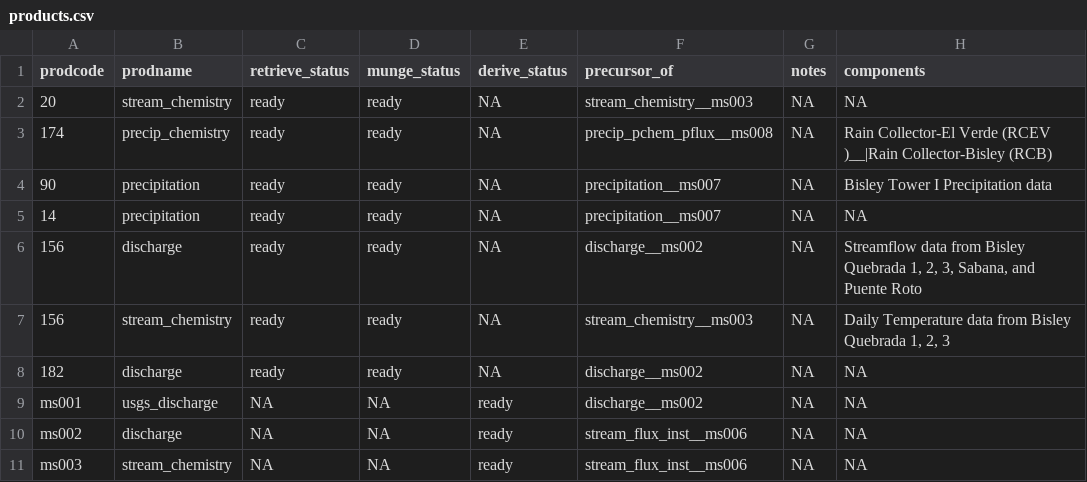
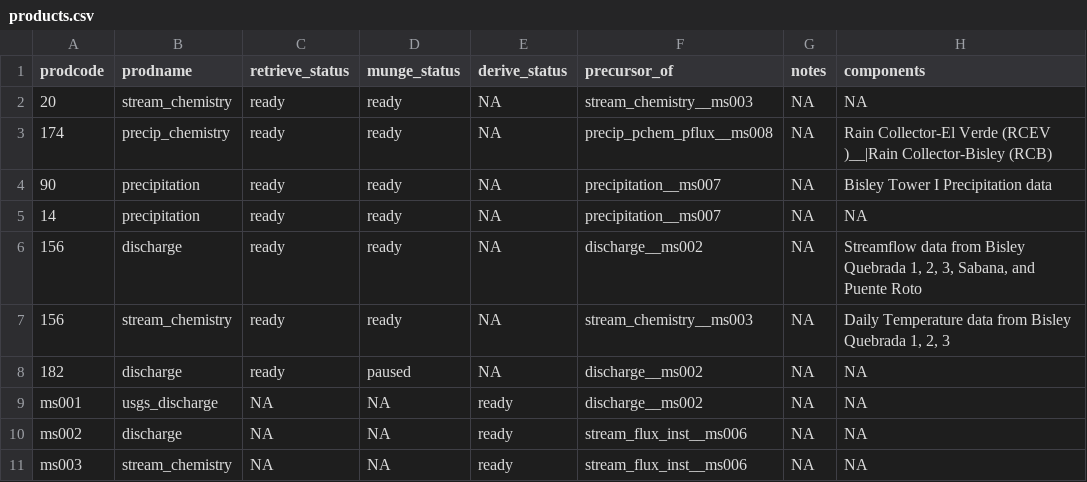
Before and after one commit to MacroSHEDS/data_processing, a CSV file: src/lter/luquillo/products.csv, drawn as a sheet; only a part is shown.

```diff
--- a/src/lter/luquillo/products.csv
+++ b/src/lter/luquillo/products.csv
@@ -7,3 +7,3 @@ prodcode,prodname,retrieve_status,munge_status,derive_status,precursor_of,notes,
 156,stream_chemistry,ready,ready,NA,stream_chemistry__ms003,NA,"Daily Temperature data from Bisley Quebrada 1, 2, 3"
-182,discharge,ready,ready,NA,discharge__ms002,NA,NA
+182,discharge,ready,paused,NA,discharge__ms002,NA,NA
 ms001,usgs_discharge,NA,NA,ready,discharge__ms002,NA,NA
```
Also changed, not shown: src/neon/neon/products.csv, 12 other files.
